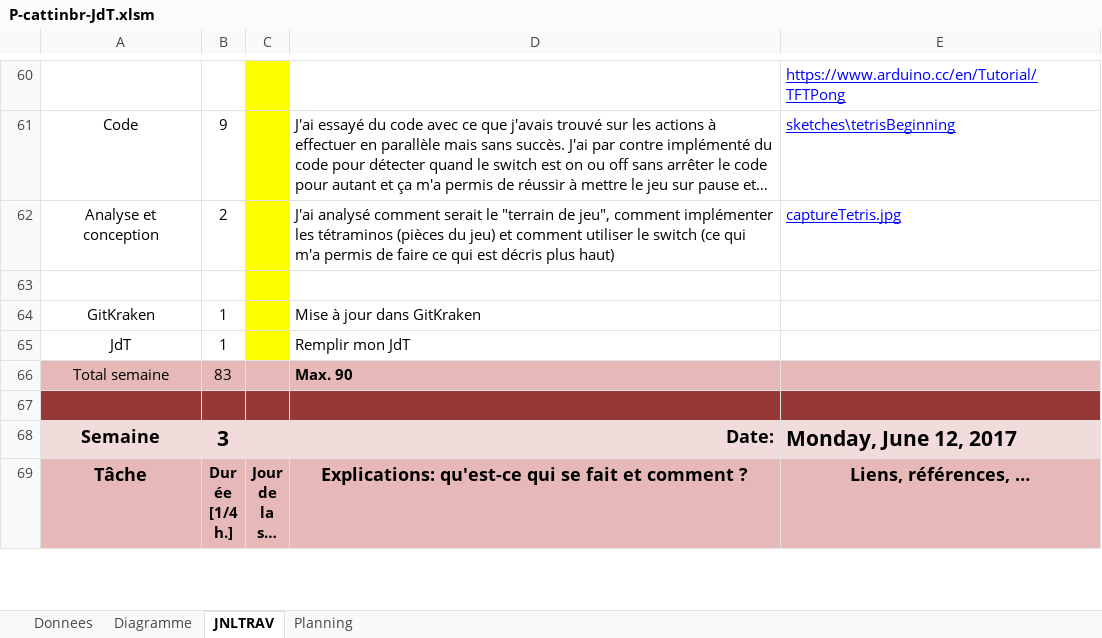
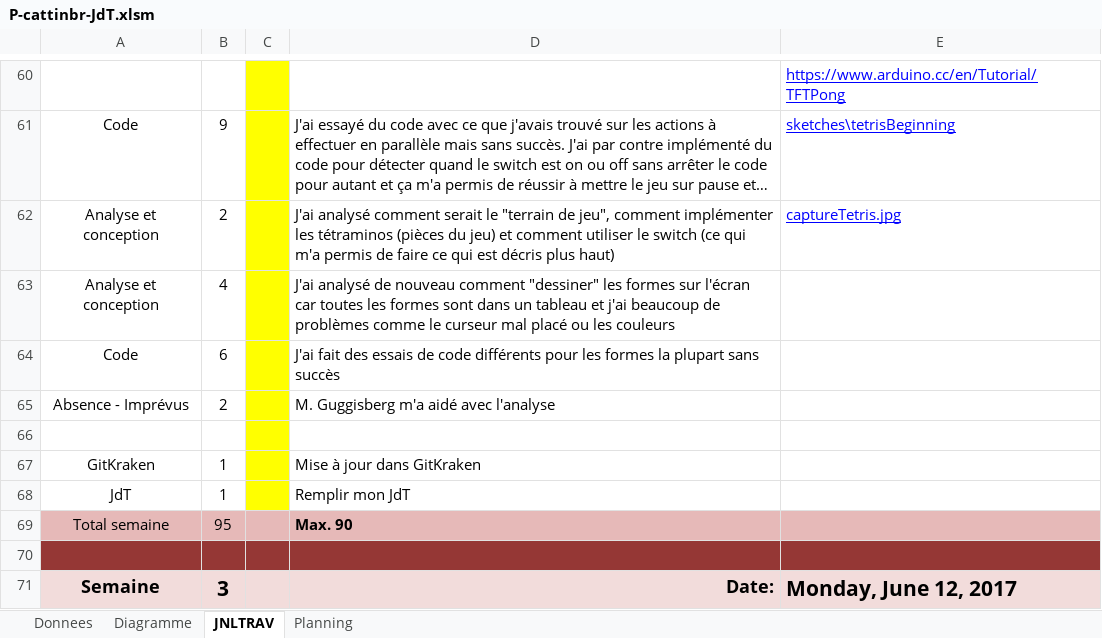
Before and after one commit to shaukaula/DemoMot-cattinbr, an Excel workbook: P-cattinbr-JdT.xlsm, sheet JNLTRAV, drawn as a sheet; only a part is shown, gaps mark what is left out; the shorter side is filled out with more unchanged rows; long unchanged cells end in …; values as stored, in another font and other column widths than the file's, no borders; charts and pictures not drawn; addresses are those after the commit; the diff names each change by its address in the sheet, - before the commit and + after, or states it on an @@ line.

```diff
--- a/P-cattinbr-JdT.xlsm (sheet JNLTRAV)
+++ b/P-cattinbr-JdT.xlsm (sheet JNLTRAV)
+row 63: Analyse et conception | 4 |  | J'ai analysé de nouveau comment "dessiner" les formes sur l'écran car toutes les formes sont dans un tableau et j'ai beaucoup de problèmes comme le curseur mal placé ou les couleurs
+row 64: Code | 6 |  | J'ai fait des essais de code différents pour les formes la plupart sans succès
+row 65: Absence - Imprévus | 2 |  | M. Guggisberg m'a aidé avec l'analyse
-B69: 83
+B69: 95
```
Also changed, not shown: charts or pictures, 1 other file.
